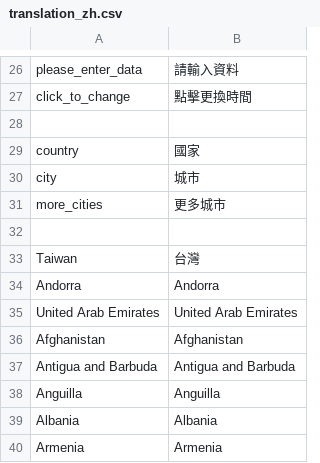
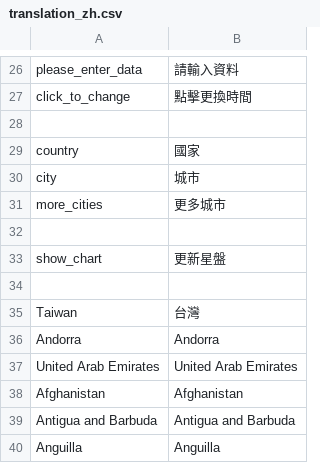
Before and after one commit to Hsin-Rui/Rstrology, a CSV file: inst/csv/translation_zh.csv, drawn as a sheet; only a part is shown, gaps mark what is left out; the shorter side is filled out with more unchanged rows.

```diff
--- a/inst/csv/translation_zh.csv
+++ b/inst/csv/translation_zh.csv
@@ -32,2 +32,4 @@ more_cities|更多城市
 
+show_chart|更新星盤
+
 Taiwan|台灣
```
Also changed, not shown: inst/csv/translation_de.csv, inst/csv/translation_en.csv, 3 other files.
